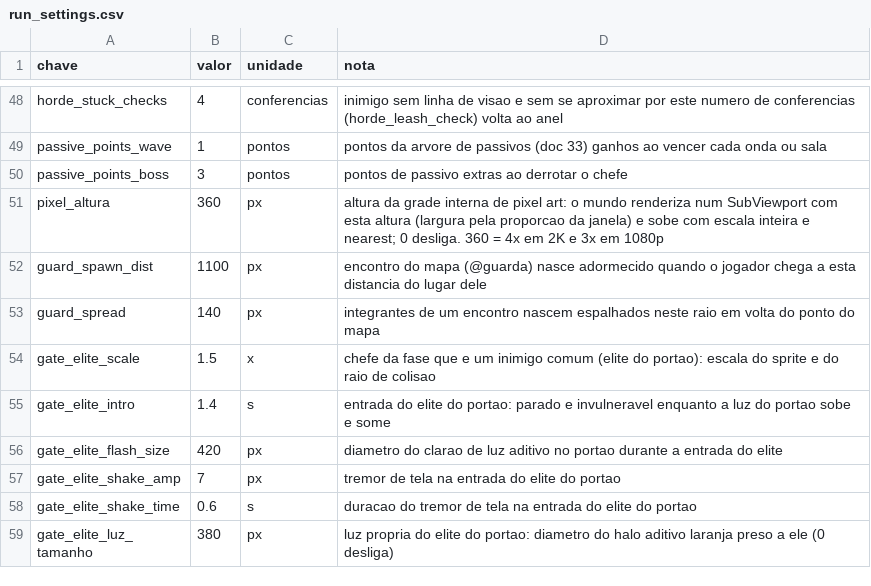
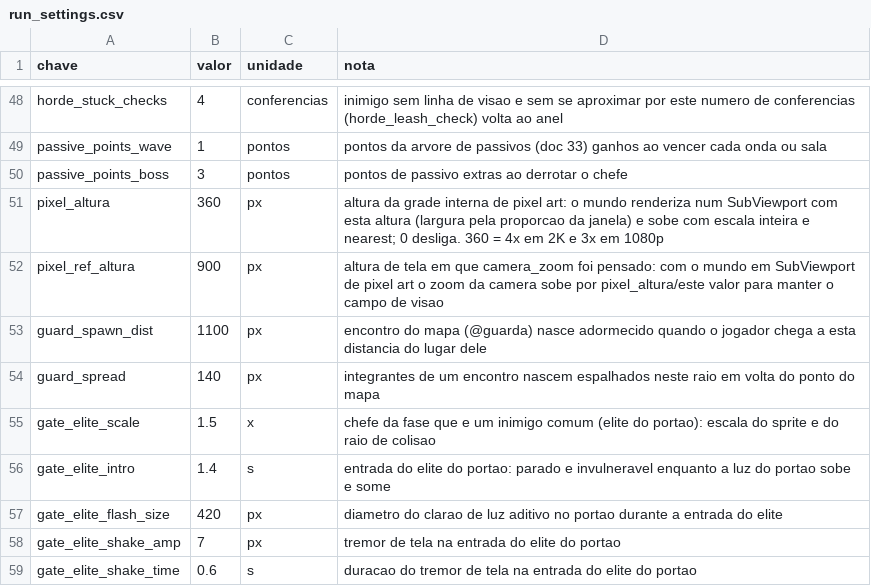
Before and after one commit to Willvinicius2/echoes-of-the-shatter, a CSV file: godot/data2d/run_settings.csv, drawn as a sheet; only a part is shown, gaps mark what is left out; the shorter side is filled out with more unchanged rows.

```diff
--- a/godot/data2d/run_settings.csv
+++ b/godot/data2d/run_settings.csv
@@ -51,2 +51,3 @@ passive_points_boss,3,pontos,pontos de passivo extras ao derrotar o chefe
 pixel_altura,360,px,altura da grade interna de pixel art: o mundo renderiza num SubViewport com esta altura (largura pela proporcao da janela) e sobe com escala inteira e nearest; 0 desliga. 360 = 4x em 2K e 3x em 1080p
+pixel_ref_altura,900,px,altura de tela em que camera_zoom foi pensado: com o mundo em SubViewport de pixel art o zoom da camera sobe por pixel_altura/este valor para manter o campo de visao
 guard_spawn_dist,1100,px,encontro do mapa (@guarda) nasce adormecido quando o jogador chega a esta distancia do lugar dele
```
Also changed, not shown: 2 other files.
